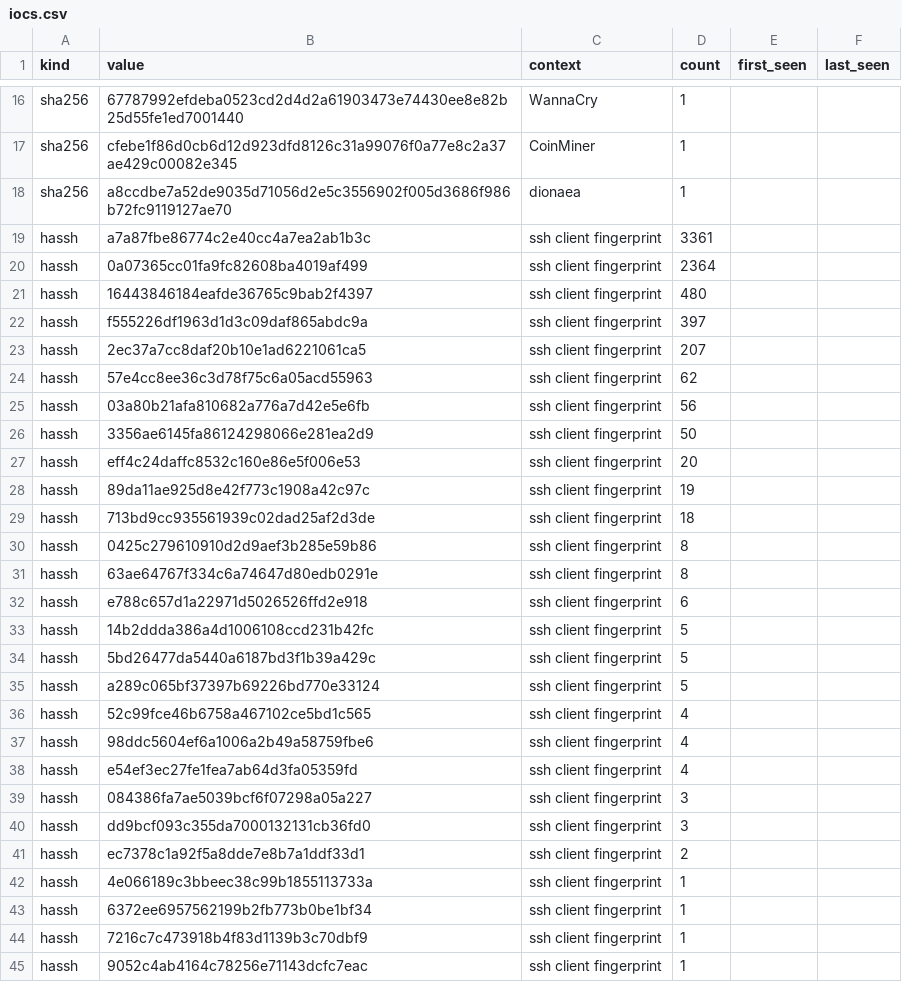
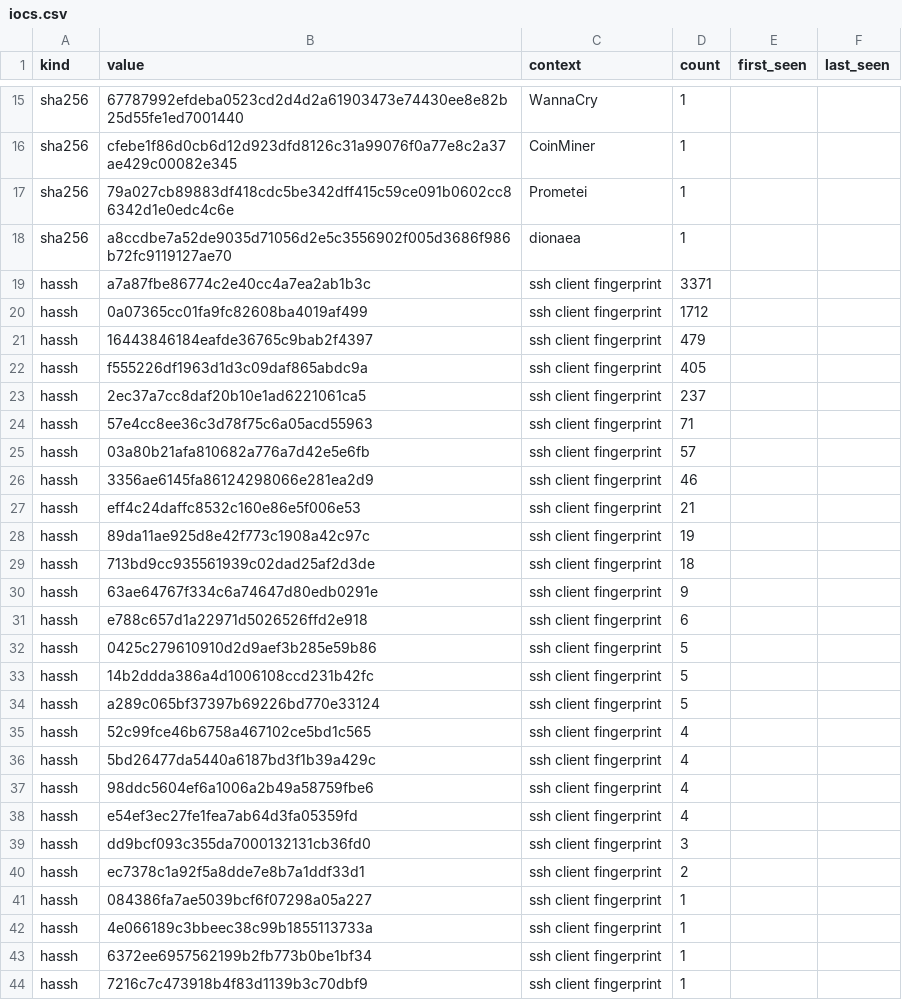
Before and after one commit to unerror/security, a CSV file: feeds/honeypot/iocs.csv, drawn as a sheet; only a part is shown, gaps mark what is left out; the shorter side is filled out with more unchanged rows; the diff covers the shown part only.

```diff
--- a/feeds/honeypot/iocs.csv
+++ b/feeds/honeypot/iocs.csv
@@ -17,26 +16,27 @@ sha256,67787992efdeba0523cd2d4d2a61903473e74430ee8e82b25d55fe1ed7001440,WannaCry
 sha256,cfebe1f86d0cb6d12d923dfd8126c31a99076f0a77e8c2a37ae429c00082e345,CoinMiner,1,,
+sha256,79a027cb89883df418cdc5be342dff415c59ce091b0602cc86342d1e0edc4c6e,Prometei,1,,
 sha256,a8ccdbe7a52de9035d71056d2e5c3556902f005d3686f986b72fc9119127ae70,dionaea,1,,
-hassh,a7a87fbe86774c2e40cc4a7ea2ab1b3c,ssh client fingerprint,3361,,
-hassh,0a07365cc01fa9fc82608ba4019af499,ssh client fingerprint,2364,,
-hassh,16443846184eafde36765c9bab2f4397,ssh client fingerprint,480,,
-hassh,f555226df1963d1d3c09daf865abdc9a,ssh client fingerprint,397,,
-hassh,2ec37a7cc8daf20b10e1ad6221061ca5,ssh client fingerprint,207,,
-hassh,57e4cc8ee36c3d78f75c6a05acd55963,ssh client fingerprint,62,,
-hassh,03a80b21afa810682a776a7d42e5e6fb,ssh client fingerprint,56,,
-hassh,3356ae6145fa86124298066e281ea2d9,ssh client fingerprint,50,,
-hassh,eff4c24daffc8532c160e86e5f006e53,ssh client fingerprint,20,,
+hassh,a7a87fbe86774c2e40cc4a7ea2ab1b3c,ssh client fingerprint,3371,,
+hassh,0a07365cc01fa9fc82608ba4019af499,ssh client fingerprint,1712,,
+hassh,16443846184eafde36765c9bab2f4397,ssh client fingerprint,479,,
+hassh,f555226df1963d1d3c09daf865abdc9a,ssh client fingerprint,405,,
+hassh,2ec37a7cc8daf20b10e1ad6221061ca5,ssh client fingerprint,237,,
+hassh,57e4cc8ee36c3d78f75c6a05acd55963,ssh client fingerprint,71,,
+hassh,03a80b21afa810682a776a7d42e5e6fb,ssh client fingerprint,57,,
+hassh,3356ae6145fa86124298066e281ea2d9,ssh client fingerprint,46,,
+hassh,eff4c24daffc8532c160e86e5f006e53,ssh client fingerprint,21,,
 hassh,89da11ae925d8e42f773c1908a42c97c,ssh client fingerprint,19,,
 hassh,713bd9cc935561939c02dad25af2d3de,ssh client fingerprint,18,,
-hassh,0425c279610910d2d9aef3b285e59b86,ssh client fingerprint,8,,
-hassh,63ae64767f334c6a74647d80edb0291e,ssh client fingerprint,8,,
+hassh,63ae64767f334c6a74647d80edb0291e,ssh client fingerprint,9,,
 hassh,e788c657d1a22971d5026526ffd2e918,ssh client fingerprint,6,,
+hassh,0425c279610910d2d9aef3b285e59b86,ssh client fingerprint,5,,
 hassh,14b2ddda386a4d1006108ccd231b42fc,ssh client fingerprint,5,,
-hassh,5bd26477da5440a6187bd3f1b39a429c,ssh client fingerprint,5,,
 hassh,a289c065bf37397b69226bd770e33124,ssh client fingerprint,5,,
 hassh,52c99fce46b6758a467102ce5bd1c565,ssh client fingerprint,4,,
+hassh,5bd26477da5440a6187bd3f1b39a429c,ssh client fingerprint,4,,
 hassh,98ddc5604ef6a1006a2b49a58759fbe6,ssh client fingerprint,4,,
 hassh,e54ef3ec27fe1fea7ab64d3fa05359fd,ssh client fingerprint,4,,
-hassh,084386fa7ae5039bcf6f07298a05a227,ssh client fingerprint,3,,
 hassh,dd9bcf093c355da7000132131cb36fd0,ssh client fingerprint,3,,
 hassh,ec7378c1a92f5a8dde7e8b7a1ddf33d1,ssh client fingerprint,2,,
+hassh,084386fa7ae5039bcf6f07298a05a227,ssh client fingerprint,1,,
 hassh,4e066189c3bbeec38c99b1855113733a,ssh client fingerprint,1,,
```
Also changed, not shown: 1 removed row elsewhere in this file, 12 other files.
